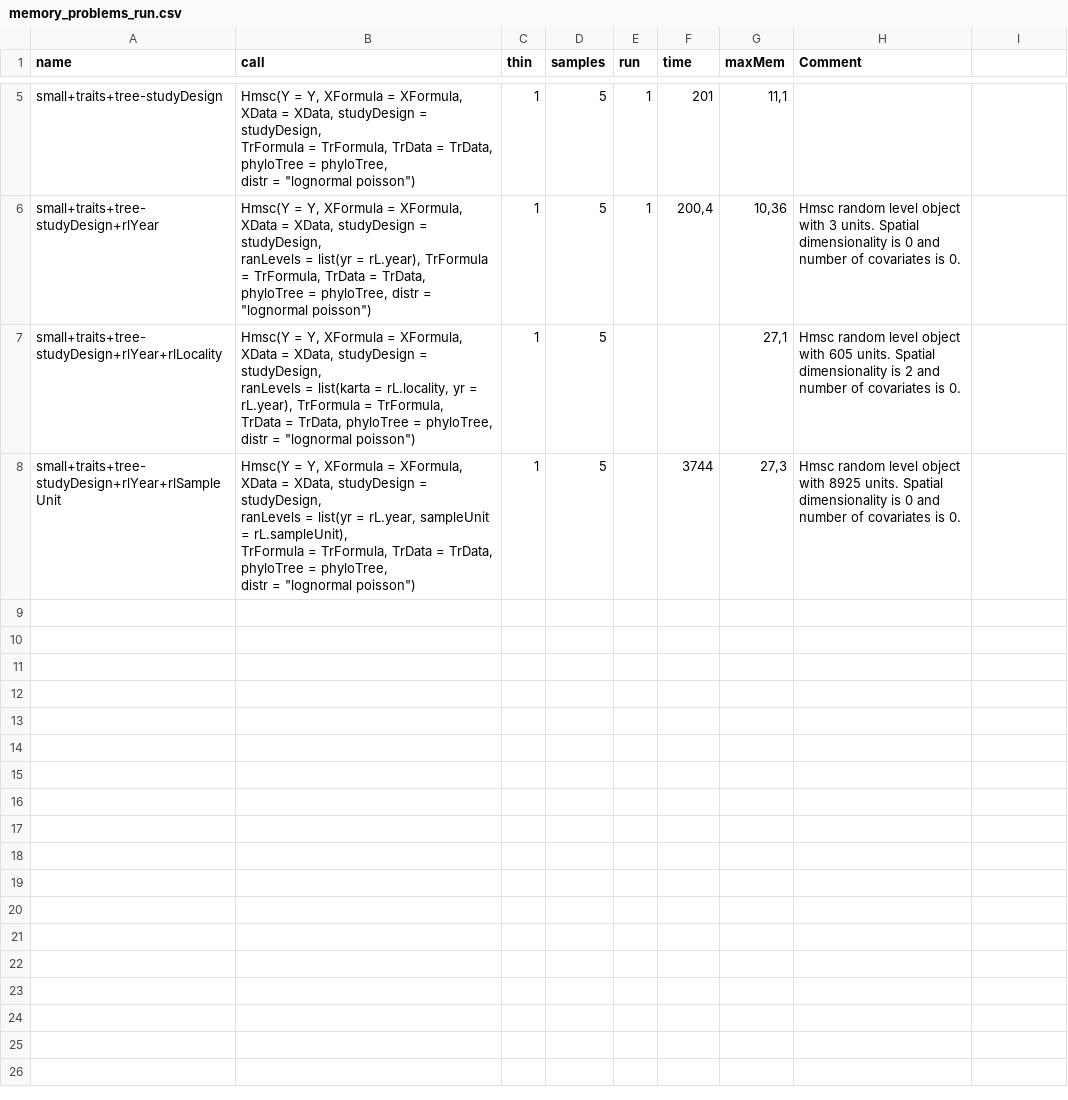
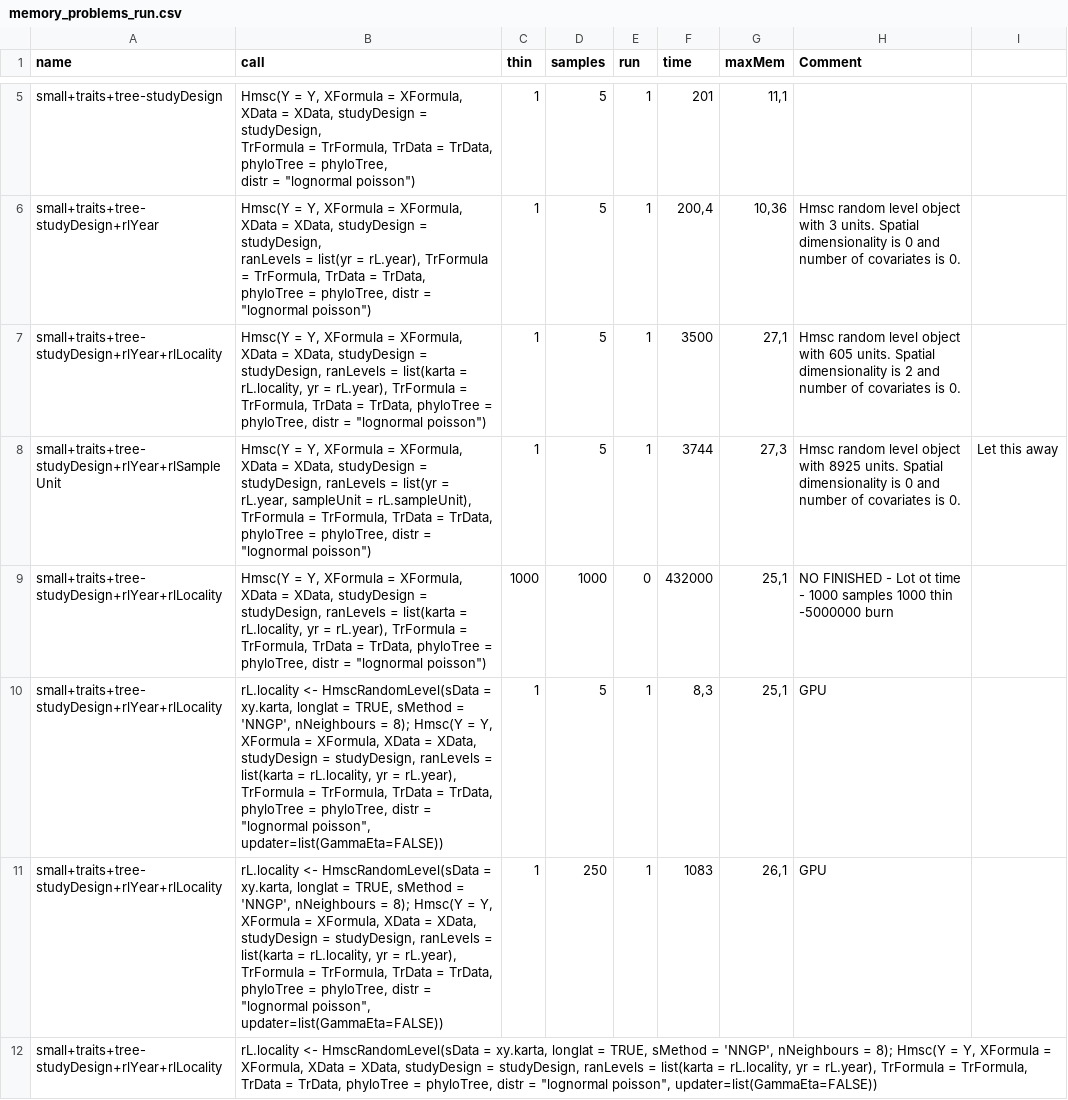
Before and after one commit to cmunozr/2025_I_comparative_metrics, a CSV file: memory_problems_run.csv, drawn as a sheet; only a part is shown, gaps mark what is left out; the diff names each change by its address in the sheet, - before the commit and + after, or states it on an @@ line.

```diff
--- a/memory_problems_run.csv
+++ b/memory_problems_run.csv
-B7 (call): …"lognormal poisson")
+B7 (call): …"lognormal poisson")
-E7:E8 (run): (empty)
+E7:E8 (run): 1
-F7 (time): (empty)
+F7 (time): 3500
-B8 (call): …"lognormal poisson")
+B8 (call): …"lognormal poisson")
-I8: (empty)
+I8: Let this away
+row 9: small+traits+tree-studyDesign+rlYear+rlLocality | Hmsc(Y = Y, XFormula = XFormula, XData = XData, studyDesign = studyDesign, ranLevels = list(karta = rL.locality, yr = rL.year), TrFormula = TrFormula, TrData = TrData, phyloTree = phyloTree, distr = "lognormal poisson") | 1000 | 1000 | 0 | 432000 | 25,1 | NO FINISHED - Lot ot time - 1000 samples 1000 thin -5000000 burn
+row 10: small+traits+tree-studyDesign+rlYear+rlLocality | rL.locality <- HmscRandomLevel(sData = xy.karta, longlat = TRUE, sMethod = 'NNGP', nNeighbours = 8); Hmsc(Y = Y, XFormula = XFormula, XData = XData, studyDesign = studyDesign, ranLevels = list(karta = rL.locality, yr = rL.year), TrFormula = TrFormula, TrData = TrData, phyloTree = phyloTree, distr = "lognormal poisson", updater=list(GammaEta=FALSE)) | 1 | 5 | 1 | 8,3 | 25,1 | GPU
+row 11: small+traits+tree-studyDesign+rlYear+rlLocality | rL.locality <- HmscRandomLevel(sData = xy.karta, longlat = TRUE, sMethod = 'NNGP', nNeighbours = 8); Hmsc(Y = Y, XFormula = XFormula, XData = XData, studyDesign = studyDesign, ranLevels = list(karta = rL.locality, yr = rL.year), TrFormula = TrFormula, TrData = TrData, phyloTree = phyloTree, distr = "lognormal poisson", updater=list(GammaEta=FALSE)) | 1 | 250 | 1 | 1083 | 26,1 | GPU
+row 12: small+traits+tree-studyDesign+rlYear+rlLocality | rL.locality <- HmscRandomLevel(sData = xy.karta, longlat = TRUE, sMethod = 'NNGP', nNeighbours = 8); Hmsc(Y = Y, XFormula = XFormula, XData = XData, studyDesign = studyDesign, ranLevels = list(karta = rL.locality, yr = rL.year), TrFormula = TrFormula, TrData = TrData, phyloTree = phyloTree, distr = "lognormal poisson", updater=list(GammaEta=FALSE))
```
Also changed, not shown: 12 other files.
